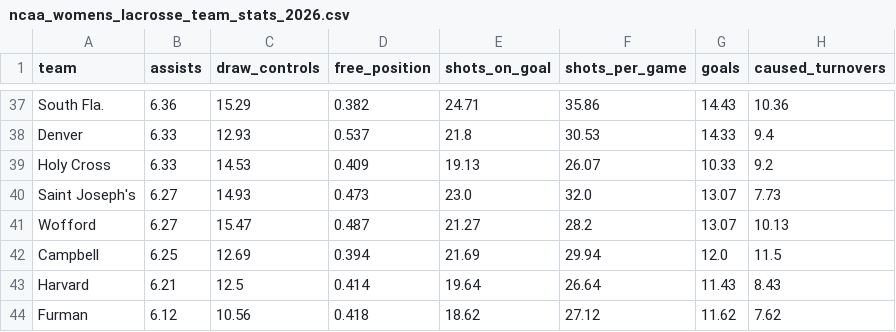
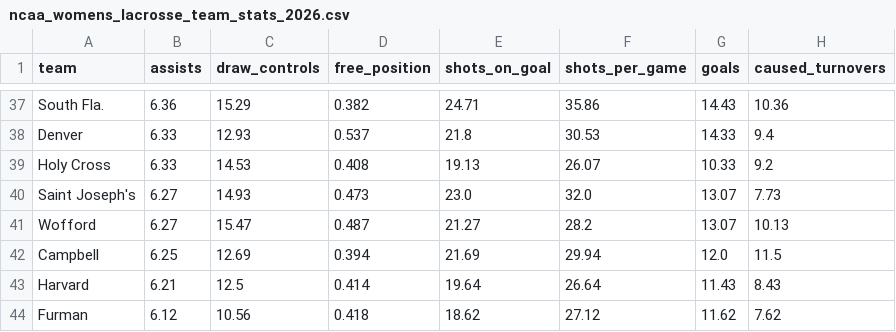
Before and after one commit to Avery-May-2/ncaa-womens-lacrosse-offense, a CSV file: data/ncaa_womens_lacrosse_team_stats_2026.csv, drawn as a sheet; only a part is shown, gaps mark what is left out.

```diff
--- a/data/ncaa_womens_lacrosse_team_stats_2026.csv
+++ b/data/ncaa_womens_lacrosse_team_stats_2026.csv
@@ -38,3 +38,3 @@ South Fla.,6.36,15.29,0.382,24.71,35.86,14.43,10.36
 Denver,6.33,12.93,0.537,21.8,30.53,14.33,9.4
-Holy Cross,6.33,14.53,0.409,19.13,26.07,10.33,9.2
+Holy Cross,6.33,14.53,0.408,19.13,26.07,10.33,9.2
 Saint Joseph's,6.27,14.93,0.473,23.0,32.0,13.07,7.73
```
